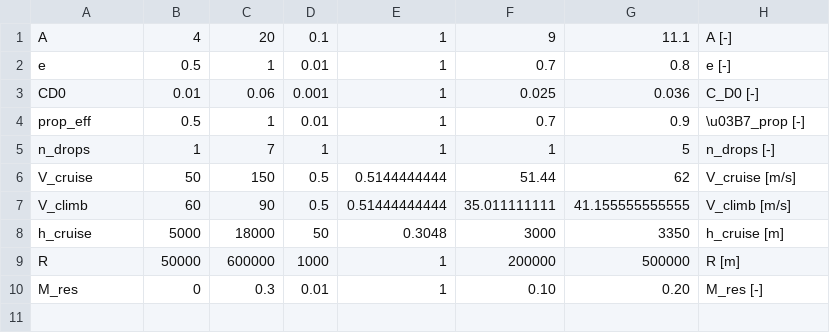
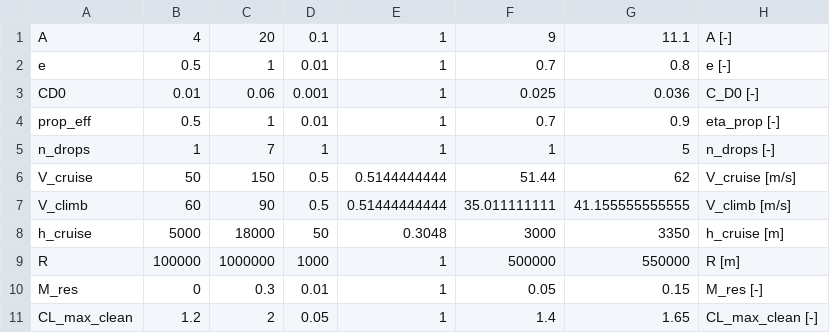
Before and after one commit to SuperMaxMax/WingsForAid, a CSV file: plotting_data.csv, drawn as a sheet.

```diff
--- a/plotting_data.csv
+++ b/plotting_data.csv
@@ -3,3 +3,3 @@ e; 0.5; 1; 0.01; 1; 0.7; 0.8; e [-]
 CD0; 0.01; 0.06; 0.001; 1; 0.025; 0.036; C_D0 [-]
-prop_eff; 0.5; 1; 0.01; 1; 0.7; 0.9; \u03B7_prop [-]
+prop_eff; 0.5; 1; 0.01; 1; 0.7; 0.9; eta_prop [-]
 n_drops; 1; 7; 1; 1; 1; 5; n_drops [-]
@@ -8,3 +8,4 @@ V_climb; 60; 90; 0.5; 0.51444444444; 35.011111111; 41.155555555555; V_climb [m/s
 h_cruise; 5000; 18000; 50; 0.3048; 3000; 3350; h_cruise [m]
-R; 50000; 600000; 1000; 1; 200000; 500000; R [m]
-M_res; 0; 0.3; 0.01; 1; 0.10; 0.20; M_res [-]
+R; 100000; 1000000; 1000; 1; 500000; 550000; R [m]
+M_res; 0; 0.3; 0.01; 1; 0.05; 0.15; M_res [-]
+CL_max_clean; 1.2; 2; 0.05; 1; 1.4; 1.65; CL_max_clean [-]
```
Also changed, not shown: 6 other files.
